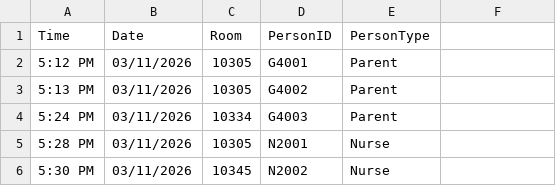
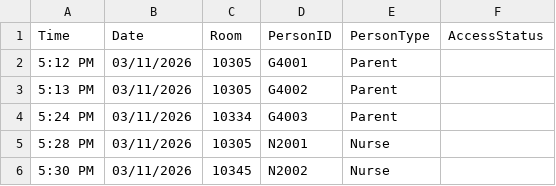
Before and after one commit to AmarionM1/iot-integration-nursery, a CSV file: source-data/batch101.csv, drawn as a sheet; only a part is shown; the diff names each change by its address in the sheet, - before the commit and + after, or states it on an @@ line.

Commit message:
Update nursery sensor data for Checkpoint 2

```diff
--- a/source-data/batch101.csv
+++ b/source-data/batch101.csv
-F1: (empty)
+F1: AccessStatus
```
Also changed, not shown: 2 other files.
